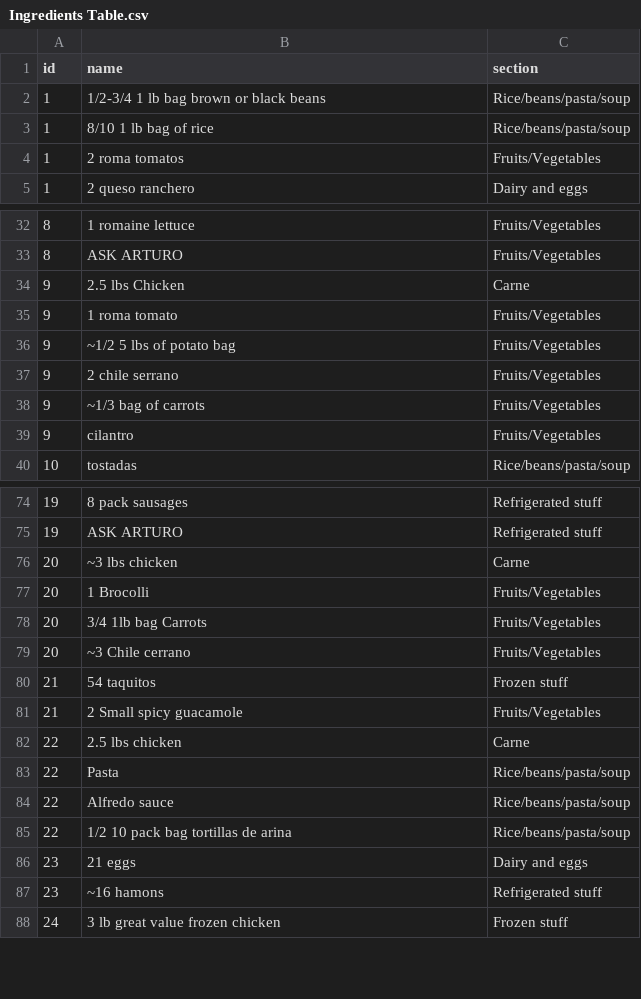
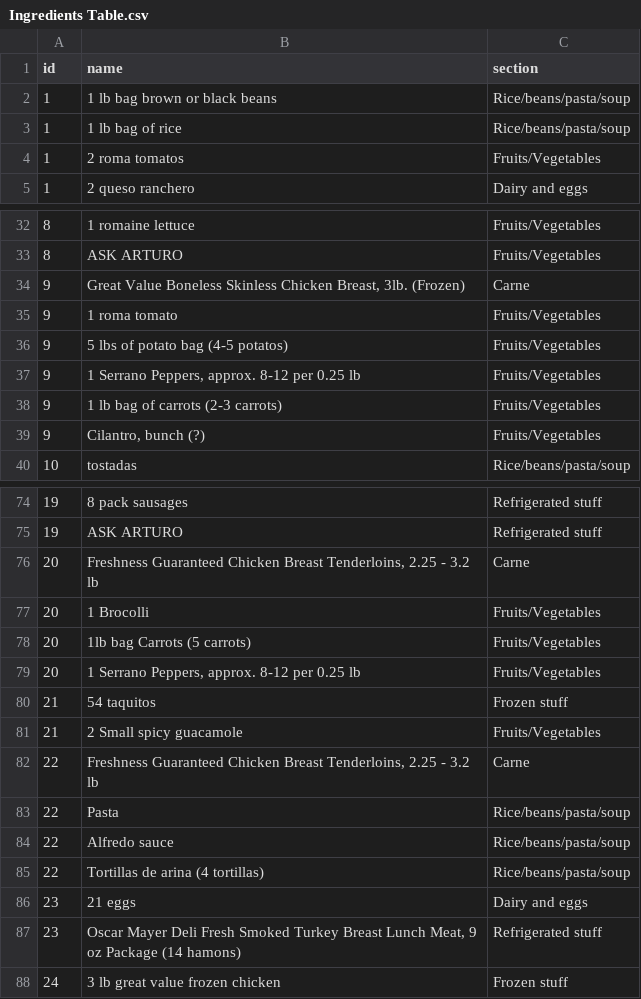
Before and after one commit to agonzalez52/groceries, a CSV file: Ingredients Table.csv, drawn as a sheet; only a part is shown, gaps mark what is left out; the diff covers the shown part only.

Commit message:
updated tables

```diff
--- a/Ingredients Table.csv
+++ b/Ingredients Table.csv
@@ -1,4 +1,4 @@
 id,name,section
-1,1/2-3/4 1 lb bag brown or black beans,Rice/beans/pasta/soup
-1,8/10 1 lb bag of rice,Rice/beans/pasta/soup
+1,1 lb bag brown or black beans,Rice/beans/pasta/soup
+1,1 lb bag of rice,Rice/beans/pasta/soup
 1,2 roma tomatos,Fruits/Vegetables
@@ -33,8 +33,8 @@ id,name,section
 8,ASK ARTURO,Fruits/Vegetables
-9,2.5 lbs Chicken,Carne
+9,"Great Value Boneless Skinless Chicken Breast, 3lb. (Frozen)",Carne
 9,1 roma tomato,Fruits/Vegetables
-9,~1/2 5 lbs of potato bag,Fruits/Vegetables
-9,2 chile serrano,Fruits/Vegetables
-9,~1/3 bag of carrots,Fruits/Vegetables
-9,cilantro,Fruits/Vegetables
+9,5 lbs of potato bag (4-5 potatos),Fruits/Vegetables
+9,"1 Serrano Peppers, approx. 8-12 per 0.25 lb",Fruits/Vegetables
+9,1 lb bag of carrots (2-3 carrots),Fruits/Vegetables
+9,"Cilantro, bunch (?)",Fruits/Vegetables
 10,tostadas,Rice/beans/pasta/soup
@@ -75,14 +75,14 @@ id,name,section
 19,ASK ARTURO,Refrigerated stuff
-20,~3 lbs chicken,Carne
+20,"Freshness Guaranteed Chicken Breast Tenderloins, 2.25 - 3.2 lb",Carne
 20,1 Brocolli,Fruits/Vegetables
-20,3/4 1lb bag Carrots,Fruits/Vegetables
-20,~3 Chile cerrano,Fruits/Vegetables
+20,1lb bag Carrots (5 carrots),Fruits/Vegetables
+20,"1 Serrano Peppers, approx. 8-12 per 0.25 lb",Fruits/Vegetables
 21,54 taquitos,Frozen stuff
 21,2 Small spicy guacamole,Fruits/Vegetables
-22,2.5 lbs chicken,Carne
+22,"Freshness Guaranteed Chicken Breast Tenderloins, 2.25 - 3.2 lb",Carne
 22,Pasta,Rice/beans/pasta/soup
 22,Alfredo sauce,Rice/beans/pasta/soup
-22,1/2 10 pack bag tortillas de arina,Rice/beans/pasta/soup
+22,Tortillas de arina (4 tortillas),Rice/beans/pasta/soup
 23,21 eggs,Dairy and eggs
-23,~16 hamons,Refrigerated stuff
+23,"Oscar Mayer Deli Fresh Smoked Turkey Breast Lunch Meat, 9 oz Package (14 hamons)",Refrigerated stuff
 24,3 lb great value frozen chicken,Frozen stuff
```
Also changed, not shown: 11 edited cells elsewhere in this file, Meals Table.csv.
